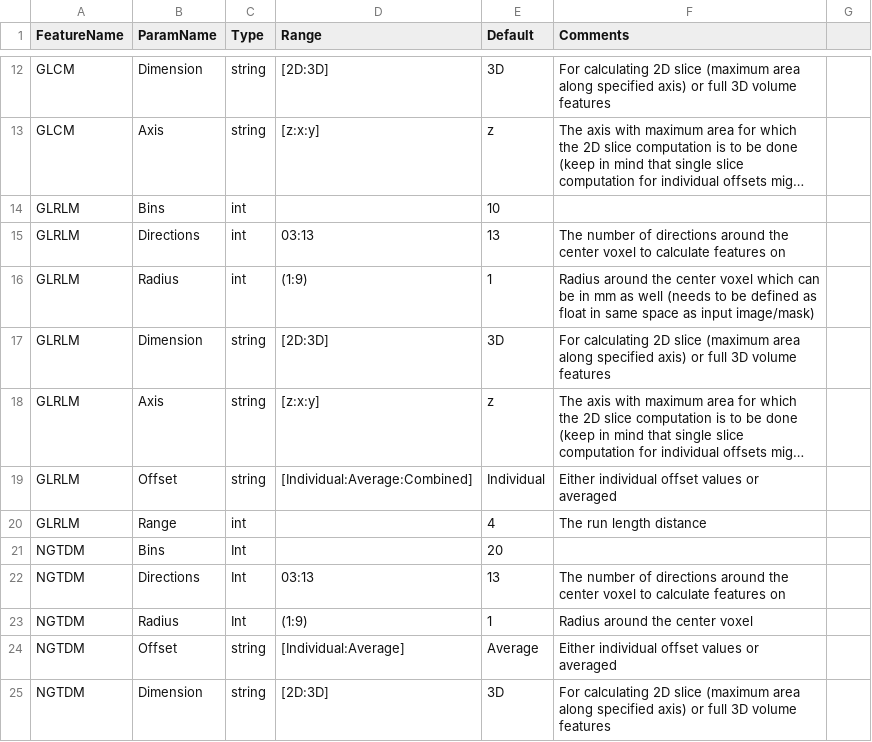
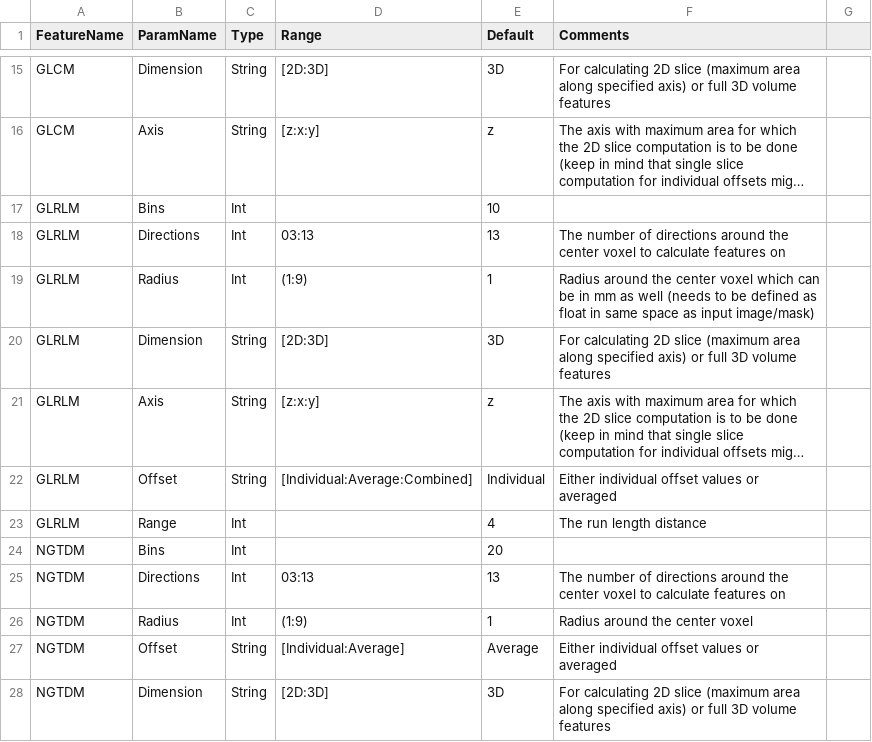
Before and after one commit to CBICA/CaPTk, a CSV file: src/applications/FeatureExtraction/data/1_params_default.csv, drawn as a sheet; only a part is shown, gaps mark what is left out; long unchanged cells end in …; addresses are those after the commit; the diff covers the shown part only; the diff names each change by its address in the sheet, - before the commit and + after, or states it on an @@ line.

Commit message:
corresponding options added in parameter file

```diff
--- a/src/applications/FeatureExtraction/data/1_params_default.csv
+++ b/src/applications/FeatureExtraction/data/1_params_default.csv
-C15:C16 (Type): string
+C15:C16 (Type): String
-C17:C19 (Type): int
+C17:C19 (Type): Int
-C20:C22 (Type): string
+C20:C22 (Type): String
-C23 (Type): int
+C23 (Type): Int
-C27:C28 (Type): string
+C27:C28 (Type): String
```
Also changed, not shown: 3 added rows and 14 edited cells elsewhere in this file.
